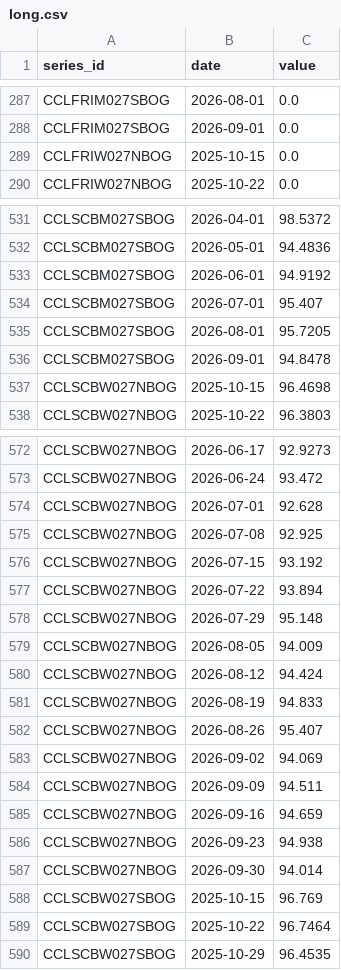
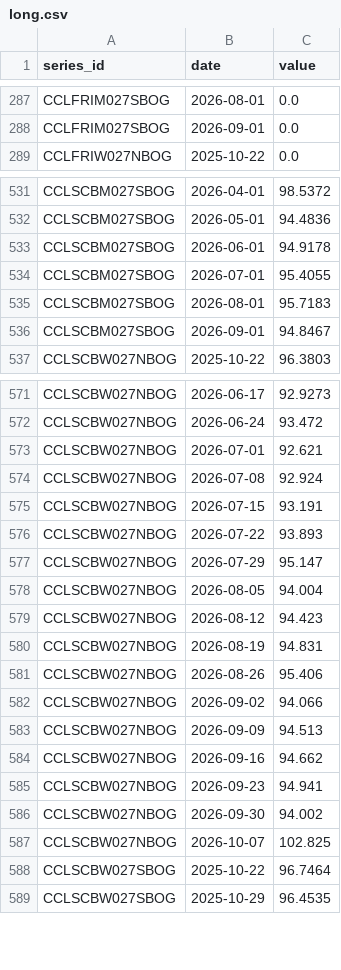
Before and after one commit to FinzData/macro-data, a CSV file: consumer-credit/long.csv, drawn as a sheet; only a part is shown, gaps mark what is left out; the diff covers the shown part only.

```diff
--- a/consumer-credit/long.csv
+++ b/consumer-credit/long.csv
@@ -288,3 +288,2 @@ CCLFRIM027SBOG,2026-08-01,0.0
 CCLFRIM027SBOG,2026-09-01,0.0
-CCLFRIW027NBOG,2025-10-15,0.0
 CCLFRIW027NBOG,2025-10-22,0.0
@@ -532,7 +532,6 @@ CCLSCBM027SBOG,2026-04-01,98.5372
 CCLSCBM027SBOG,2026-05-01,94.4836
-CCLSCBM027SBOG,2026-06-01,94.9192
-CCLSCBM027SBOG,2026-07-01,95.407
-CCLSCBM027SBOG,2026-08-01,95.7205
-CCLSCBM027SBOG,2026-09-01,94.8478
-CCLSCBW027NBOG,2025-10-15,96.4698
+CCLSCBM027SBOG,2026-06-01,94.9178
+CCLSCBM027SBOG,2026-07-01,95.4055
+CCLSCBM027SBOG,2026-08-01,95.7183
+CCLSCBM027SBOG,2026-09-01,94.8467
 CCLSCBW027NBOG,2025-10-22,96.3803
@@ -573,17 +572,17 @@ CCLSCBW027NBOG,2026-06-17,92.9273
 CCLSCBW027NBOG,2026-06-24,93.472
-CCLSCBW027NBOG,2026-07-01,92.628
-CCLSCBW027NBOG,2026-07-08,92.925
-CCLSCBW027NBOG,2026-07-15,93.192
-CCLSCBW027NBOG,2026-07-22,93.894
-CCLSCBW027NBOG,2026-07-29,95.148
-CCLSCBW027NBOG,2026-08-05,94.009
-CCLSCBW027NBOG,2026-08-12,94.424
-CCLSCBW027NBOG,2026-08-19,94.833
-CCLSCBW027NBOG,2026-08-26,95.407
-CCLSCBW027NBOG,2026-09-02,94.069
-CCLSCBW027NBOG,2026-09-09,94.511
-CCLSCBW027NBOG,2026-09-16,94.659
-CCLSCBW027NBOG,2026-09-23,94.938
-CCLSCBW027NBOG,2026-09-30,94.014
-CCLSCBW027SBOG,2025-10-15,96.769
+CCLSCBW027NBOG,2026-07-01,92.621
+CCLSCBW027NBOG,2026-07-08,92.924
+CCLSCBW027NBOG,2026-07-15,93.191
+CCLSCBW027NBOG,2026-07-22,93.893
+CCLSCBW027NBOG,2026-07-29,95.147
+CCLSCBW027NBOG,2026-08-05,94.004
+CCLSCBW027NBOG,2026-08-12,94.423
+CCLSCBW027NBOG,2026-08-19,94.831
+CCLSCBW027NBOG,2026-08-26,95.406
+CCLSCBW027NBOG,2026-09-02,94.066
+CCLSCBW027NBOG,2026-09-09,94.513
+CCLSCBW027NBOG,2026-09-16,94.662
+CCLSCBW027NBOG,2026-09-23,94.941
+CCLSCBW027NBOG,2026-09-30,94.002
+CCLSCBW027NBOG,2026-10-07,102.825
 CCLSCBW027SBOG,2025-10-22,96.7464
```
Also changed, not shown: 13 added rows, 6 removed rows and 96 edited cells elsewhere in this file, commodities/long.csv, commodities/series.csv, 1 other file.
